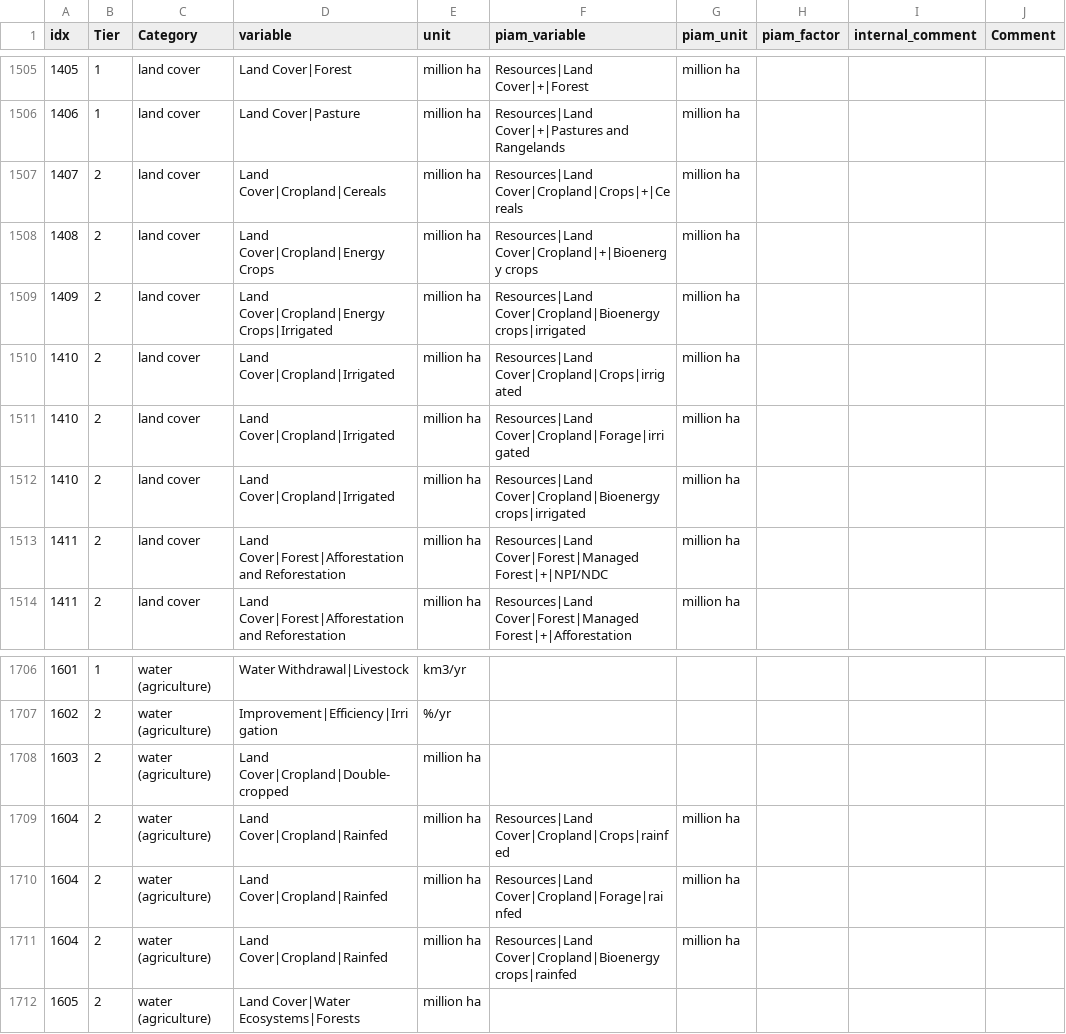
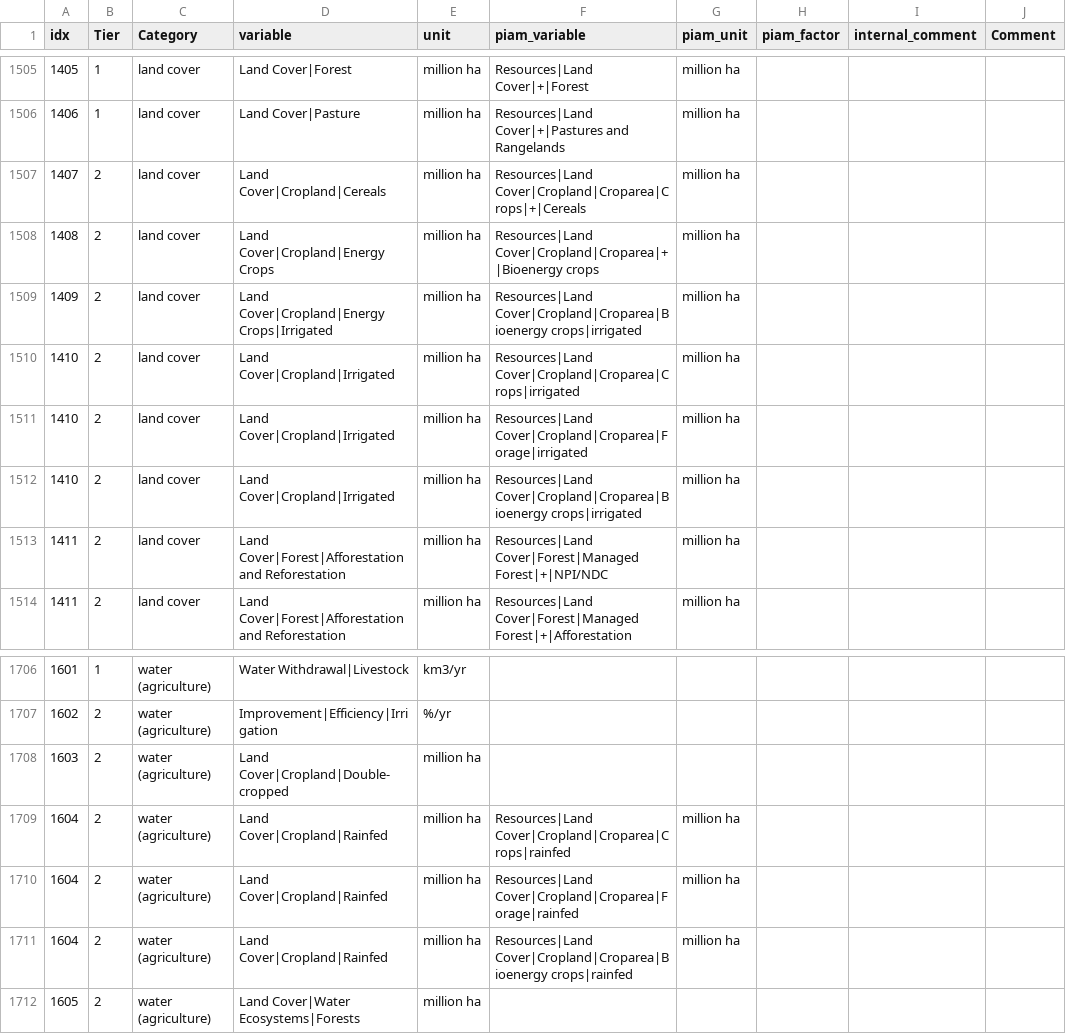
Before and after one commit to tonnrueter/piamInterfaces, a CSV file: inst/mappings/mapping_NAVIGATE.csv, drawn as a sheet; only a part is shown, gaps mark what is left out; the diff names each change by its address in the sheet, - before the commit and + after, or states it on an @@ line.

```diff
--- a/inst/mappings/mapping_NAVIGATE.csv
+++ b/inst/mappings/mapping_NAVIGATE.csv
-F1507 (piam_variable): Resources|Land Cover|Cropland|Crops|+|Cereals
+F1507 (piam_variable): Resources|Land Cover|Cropland|Croparea|Crops|+|Cereals
-F1508 (piam_variable): Resources|Land Cover|Cropland|+|Bioenergy crops
+F1508 (piam_variable): Resources|Land Cover|Cropland|Croparea|+|Bioenergy crops
-F1509 (piam_variable): Resources|Land Cover|Cropland|Bioenergy crops|irrigated
+F1509 (piam_variable): Resources|Land Cover|Cropland|Croparea|Bioenergy crops|irrigated
-F1510 (piam_variable): Resources|Land Cover|Cropland|Crops|irrigated
+F1510 (piam_variable): Resources|Land Cover|Cropland|Croparea|Crops|irrigated
-F1511 (piam_variable): Resources|Land Cover|Cropland|Forage|irrigated
+F1511 (piam_variable): Resources|Land Cover|Cropland|Croparea|Forage|irrigated
-F1512 (piam_variable): Resources|Land Cover|Cropland|Bioenergy crops|irrigated
+F1512 (piam_variable): Resources|Land Cover|Cropland|Croparea|Bioenergy crops|irrigated
-F1709 (piam_variable): Resources|Land Cover|Cropland|Crops|rainfed
+F1709 (piam_variable): Resources|Land Cover|Cropland|Croparea|Crops|rainfed
-F1710 (piam_variable): Resources|Land Cover|Cropland|Forage|rainfed
+F1710 (piam_variable): Resources|Land Cover|Cropland|Croparea|Forage|rainfed
-F1711 (piam_variable): Resources|Land Cover|Cropland|Bioenergy crops|rainfed
+F1711 (piam_variable): Resources|Land Cover|Cropland|Croparea|Bioenergy crops|rainfed
```
Also changed, not shown: inst/mappings/mapping_AR6.csv, inst/mappings/mapping_AR6_MAgPIE.csv, 6 other files.
